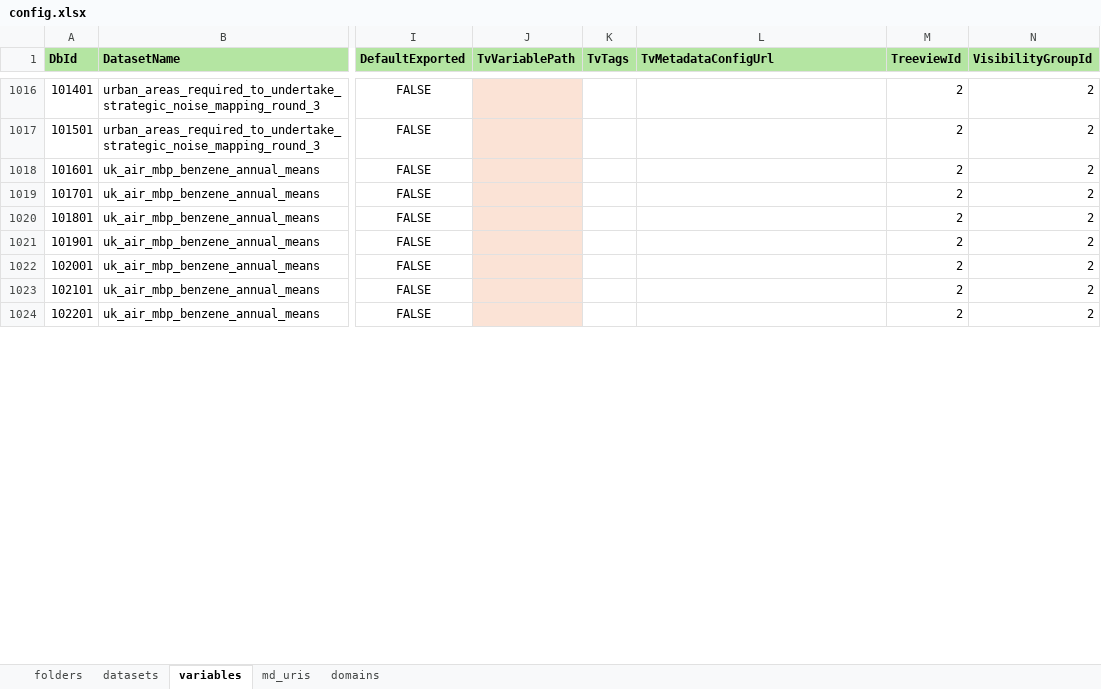
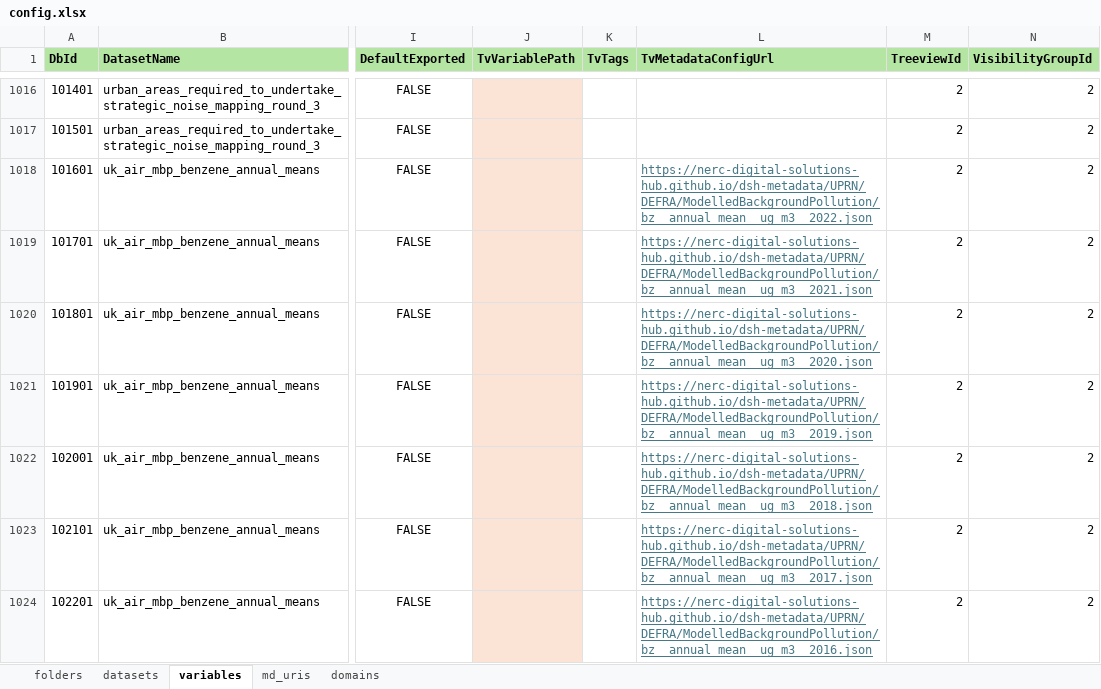
Before and after one commit to NERC-Digital-Solutions-Hub/dsh-content, an Excel workbook: pages/apps/uprn-service/config.xlsx, sheet variables, drawn as a sheet; only a part is shown, gaps mark what is left out; values as stored, in another font and other column widths than the file's, no borders; the diff covers the shown part only; the diff names each change by its address in the sheet, - before the commit and + after, or states it on an @@ line.

Commit message:
chore: added all created json links to the datasets and variables tabs

```diff
--- a/pages/apps/uprn-service/config.xlsx (sheet variables)
+++ b/pages/apps/uprn-service/config.xlsx (sheet variables)
-L1018 (TvMetadataConfigUrl): (empty)
+L1018 (TvMetadataConfigUrl): https://nerc-digital-solutions-hub.github.io/dsh-metadata/UPRN/DEFRA/ModelledBackgroundPollution/bz__annual_mean__ug_m3__2022.json
-L1019 (TvMetadataConfigUrl): (empty)
+L1019 (TvMetadataConfigUrl): https://nerc-digital-solutions-hub.github.io/dsh-metadata/UPRN/DEFRA/ModelledBackgroundPollution/bz__annual_mean__ug_m3__2021.json
-L1020 (TvMetadataConfigUrl): (empty)
+L1020 (TvMetadataConfigUrl): https://nerc-digital-solutions-hub.github.io/dsh-metadata/UPRN/DEFRA/ModelledBackgroundPollution/bz__annual_mean__ug_m3__2020.json
-L1021 (TvMetadataConfigUrl): (empty)
+L1021 (TvMetadataConfigUrl): https://nerc-digital-solutions-hub.github.io/dsh-metadata/UPRN/DEFRA/ModelledBackgroundPollution/bz__annual_mean__ug_m3__2019.json
-L1022 (TvMetadataConfigUrl): (empty)
+L1022 (TvMetadataConfigUrl): https://nerc-digital-solutions-hub.github.io/dsh-metadata/UPRN/DEFRA/ModelledBackgroundPollution/bz__annual_mean__ug_m3__2018.json
-L1023 (TvMetadataConfigUrl): (empty)
+L1023 (TvMetadataConfigUrl): https://nerc-digital-solutions-hub.github.io/dsh-metadata/UPRN/DEFRA/ModelledBackgroundPollution/bz__annual_mean__ug_m3__2017.json
-L1024 (TvMetadataConfigUrl): (empty)
+L1024 (TvMetadataConfigUrl): https://nerc-digital-solutions-hub.github.io/dsh-metadata/UPRN/DEFRA/ModelledBackgroundPollution/bz__annual_mean__ug_m3__2016.json
```
Also changed, not shown: 86 edited cells elsewhere in this sheet, sheet datasets.
